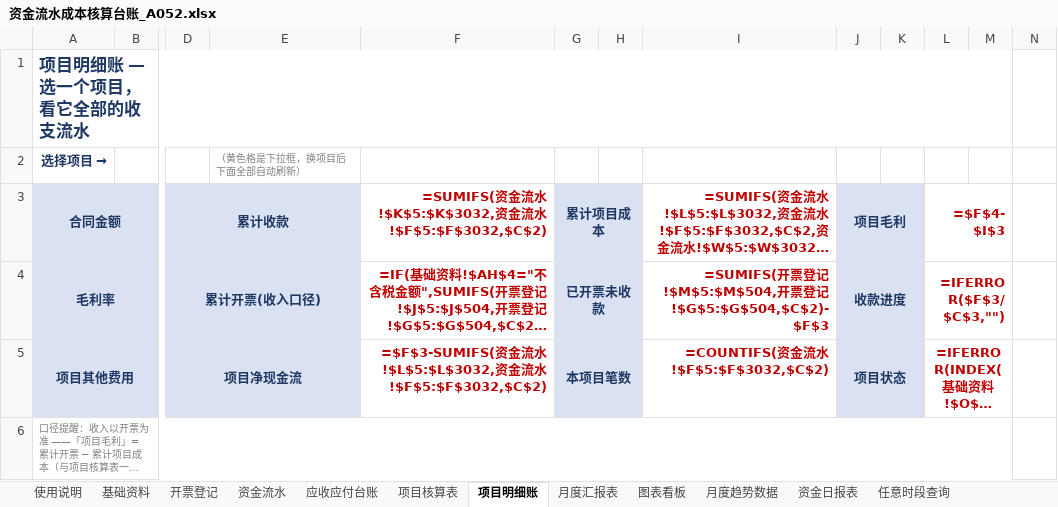
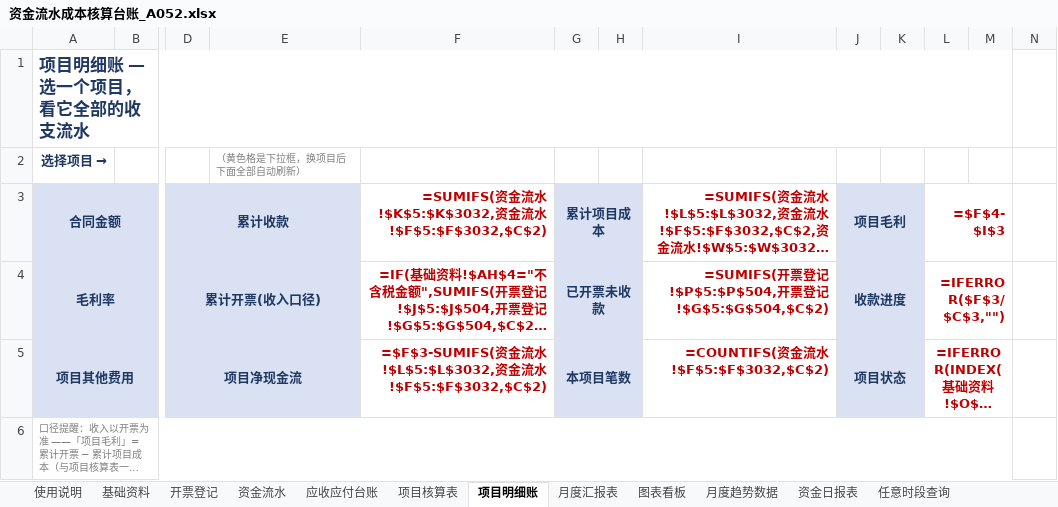
Before and after one commit to guadaluperay1933-hash/temp, an Excel workbook: A052_资金流水成本核算台账/资金流水成本核算台账_A052.xlsx, sheet 项目明细账, drawn as a sheet; only a part is shown, gaps mark what is left out; long unchanged cells end in …; values as stored, in another font and other column widths than the file's, no borders; formulas without a stored value are shown as written; the diff covers the shown part only; the diff names each change by its address in the sheet, - before the commit and + after, or states it on an @@ line.

```diff
--- a/A052_资金流水成本核算台账/资金流水成本核算台账_A052.xlsx (sheet 项目明细账)
+++ b/A052_资金流水成本核算台账/资金流水成本核算台账_A052.xlsx (sheet 项目明细账)
-I4: …登记!$M$5:$M$504,开票登记!$G$5:$G$504,$C$2)-$F$3
+I4: …登记!$P$5:$P$504,开票登记!$G$5:$G$504,$C$2)
```
Also changed, not shown: 1 added row, 1 removed row and 1 edited cell elsewhere in this sheet, sheet 项目核算表, sheet 月度汇报表, sheet 基础资料, sheet 使用说明, charts or pictures, 4 other files.
